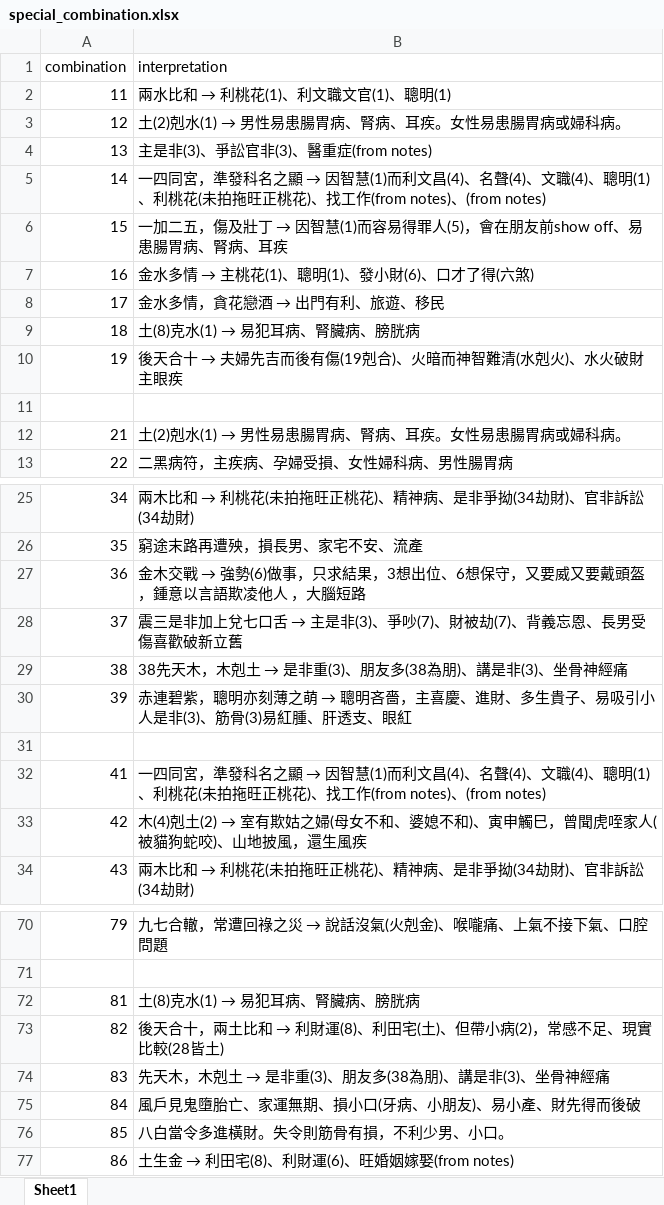
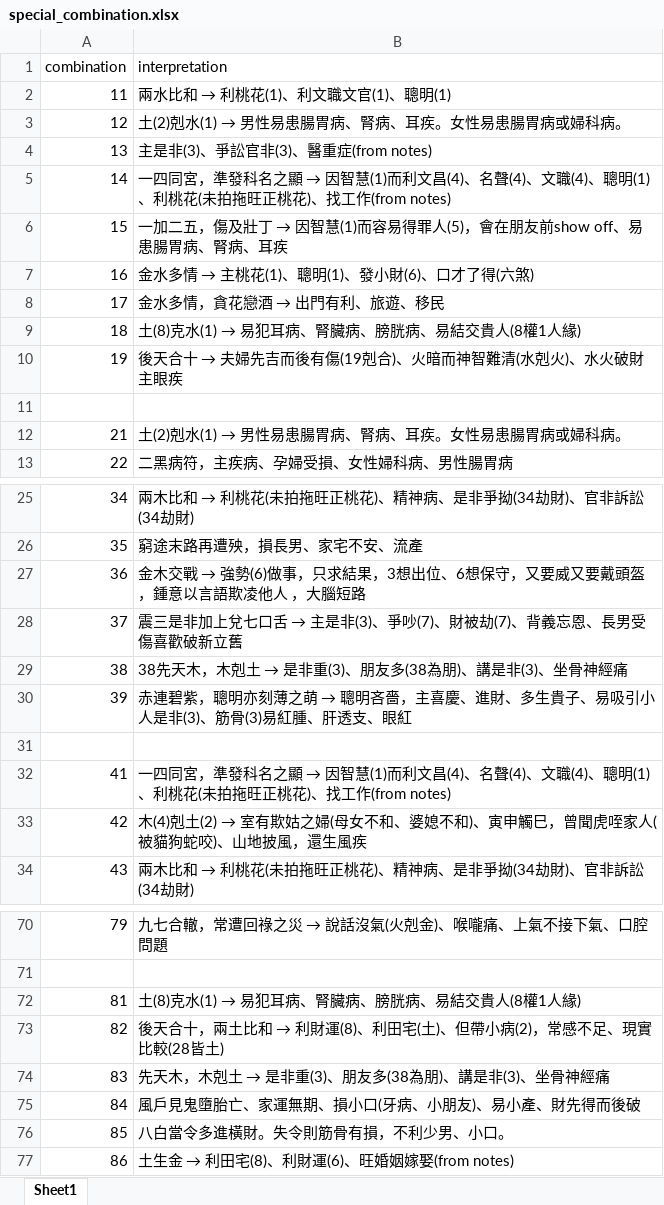
Before and after one commit to Nicktam32/PhoneNumber_Calculator, an Excel workbook: special_combination.xlsx, sheet Sheet1, drawn as a sheet; only a part is shown, gaps mark what is left out; values as stored, in another font and other column widths than the file's, no borders; the diff names each change by its address in the sheet, - before the commit and + after, or states it on an @@ line.

```diff
--- a/special_combination.xlsx (sheet Sheet1)
+++ b/special_combination.xlsx (sheet Sheet1)
-B5 (interpretation): …工作(from notes)、(from notes)
+B5 (interpretation): …工作(from notes)
@@ B9 (interpretation): 土(8)克水(1) → 易犯耳病、腎臟病、膀胱病 → 土(8)克水(1) → 易犯耳病、腎臟病、膀胱病、易結交貴人(8權1人緣) @@
-B32 (interpretation): …工作(from notes)、(from notes)
+B32 (interpretation): …工作(from notes)
@@ B72 (interpretation): 土(8)克水(1) → 易犯耳病、腎臟病、膀胱病 → 土(8)克水(1) → 易犯耳病、腎臟病、膀胱病、易結交貴人(8權1人緣) @@
```
Also changed, not shown: 2 other files.
